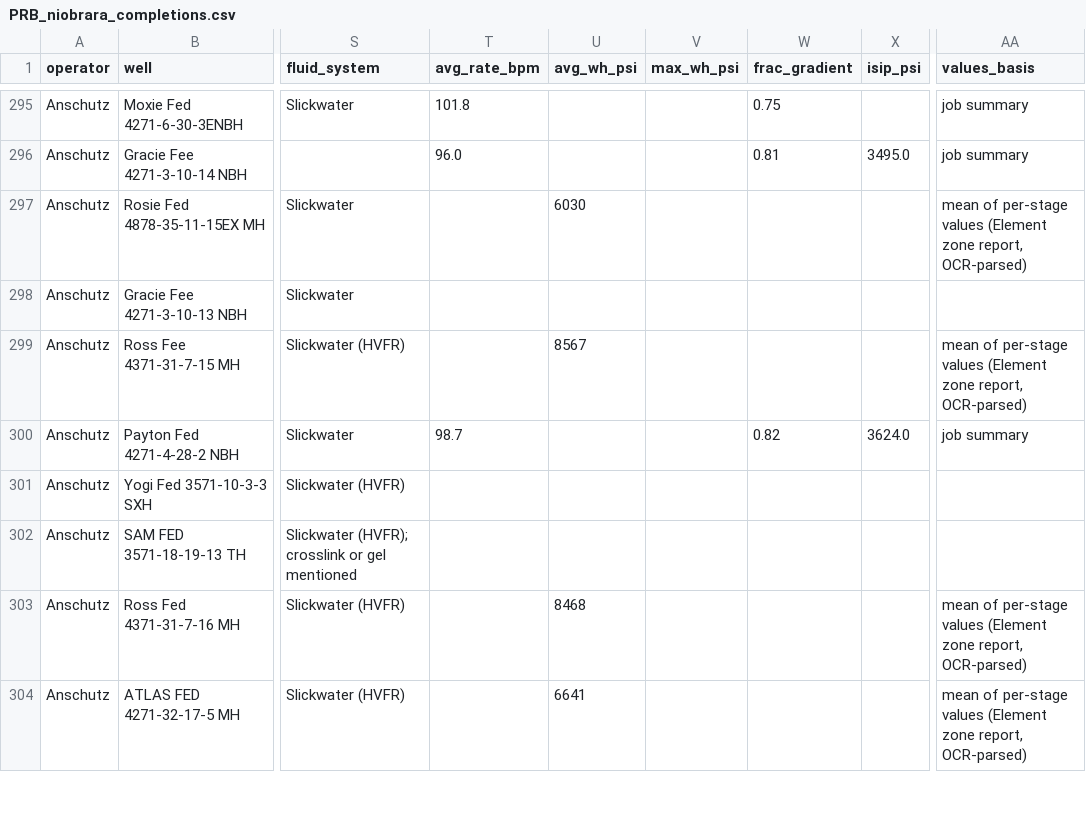
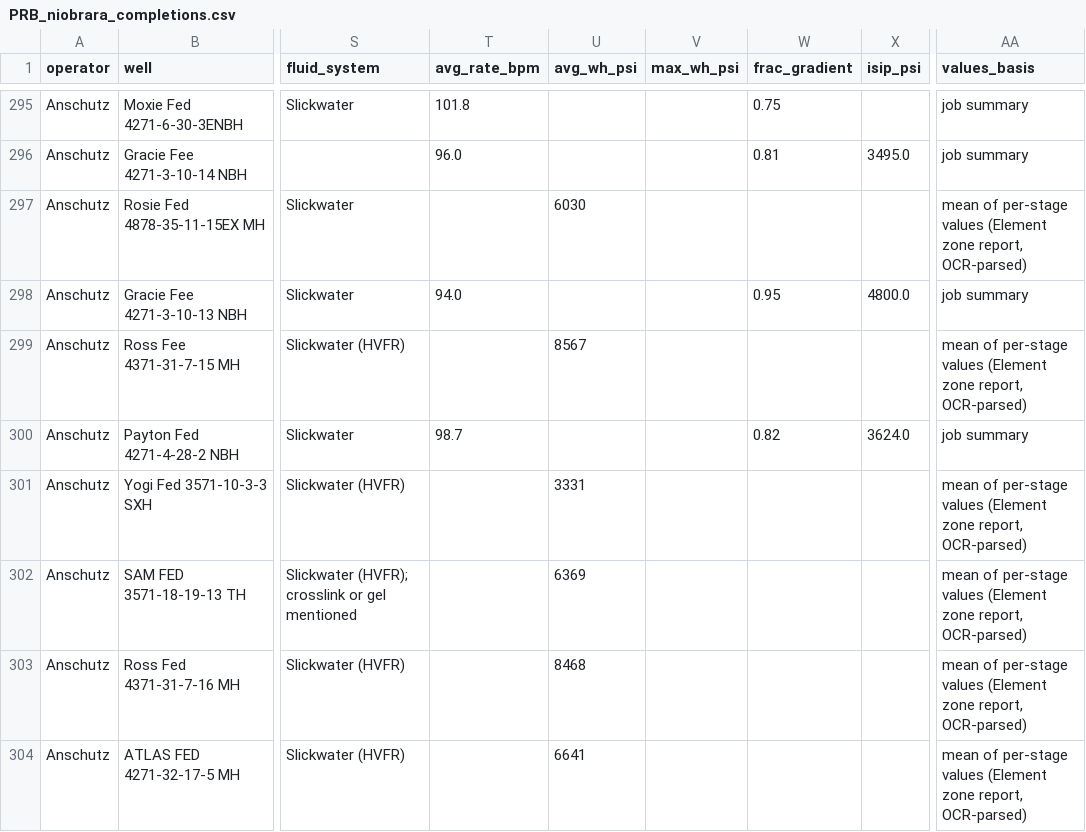
Before and after one commit to BackwardsHAT123/PRB, a CSV file: data/completions/PRB_niobrara_completions.csv, drawn as a sheet; only a part is shown, gaps mark what is left out; the diff covers the shown part only; the diff names each change by its address in the sheet, - before the commit and + after, or states it on an @@ line.

```diff
--- a/data/completions/PRB_niobrara_completions.csv
+++ b/data/completions/PRB_niobrara_completions.csv
-T298 (avg_rate_bpm): (empty)
+T298 (avg_rate_bpm): 94.0
-W298 (frac_gradient): (empty)
+W298 (frac_gradient): 0.95
-X298 (isip_psi): (empty)
+X298 (isip_psi): 4800.0
-AA298 (values_basis): (empty)
+AA298 (values_basis): job summary
-U301 (avg_wh_psi): (empty)
+U301 (avg_wh_psi): 3331
-AA301:AA302 (values_basis): (empty)
+AA301:AA302 (values_basis): mean of per-stage values (Element zone report, OCR-parsed)
-U302 (avg_wh_psi): (empty)
+U302 (avg_wh_psi): 6369
```
Also changed, not shown: 55 edited cells elsewhere in this file, 2 other files.
